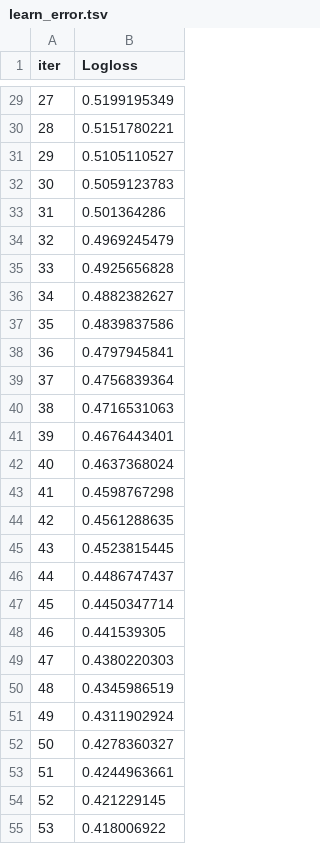
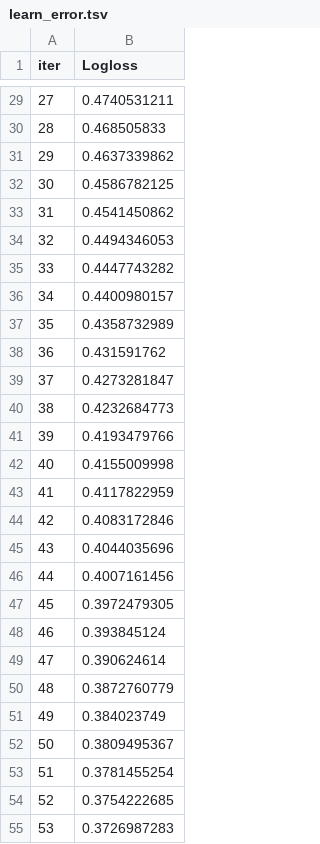
Before and after one commit to DanLip02/Credit_Scoring_Model_w_transformers, a TSV file: backend/catboost_info/learn_error.tsv, drawn as a sheet; only a part is shown, gaps mark what is left out; the diff covers the shown part only.

```diff
--- a/backend/catboost_info/learn_error.tsv
+++ b/backend/catboost_info/learn_error.tsv
@@ -29,27 +29,27 @@ iter	Logloss
-27	0.5199195349
-28	0.5151780221
-29	0.5105110527
-30	0.5059123783
-31	0.501364286
-32	0.4969245479
-33	0.4925656828
-34	0.4882382627
-35	0.4839837586
-36	0.4797945841
-37	0.4756839364
-38	0.4716531063
-39	0.4676443401
-40	0.4637368024
-41	0.4598767298
-42	0.4561288635
-43	0.4523815445
-44	0.4486747437
-45	0.4450347714
-46	0.441539305
-47	0.4380220303
-48	0.4345986519
-49	0.4311902924
-50	0.4278360327
-51	0.4244963661
-52	0.421229145
-53	0.418006922
+27	0.4740531211
+28	0.468505833
+29	0.4637339862
+30	0.4586782125
+31	0.4541450862
+32	0.4494346053
+33	0.4447743282
+34	0.4400980157
+35	0.4358732989
+36	0.431591762
+37	0.4273281847
+38	0.4232684773
+39	0.4193479766
+40	0.4155009998
+41	0.4117822959
+42	0.4083172846
+43	0.4044035696
+44	0.4007161456
+45	0.3972479305
+46	0.393845124
+47	0.390624614
+48	0.3872760779
+49	0.384023749
+50	0.3809495367
+51	0.3781455254
+52	0.3754222685
+53	0.3726987283
```
Also changed, not shown: 73 edited cells elsewhere in this file, backend/catboost_info/time_left.tsv, 14 other files.
